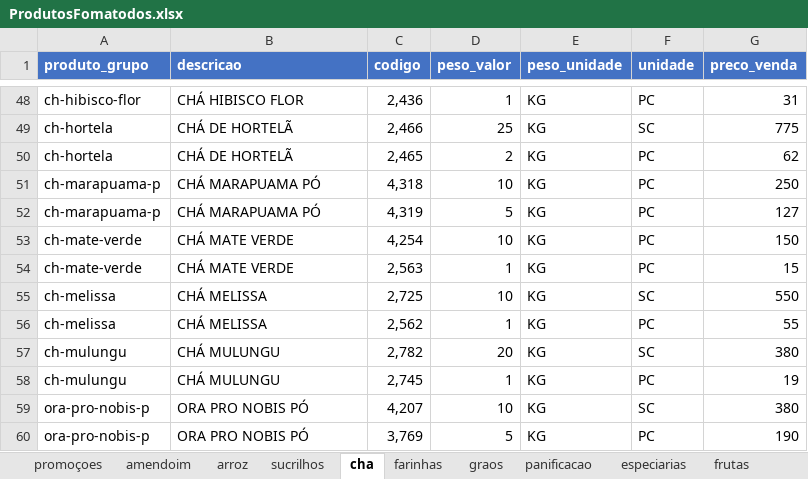
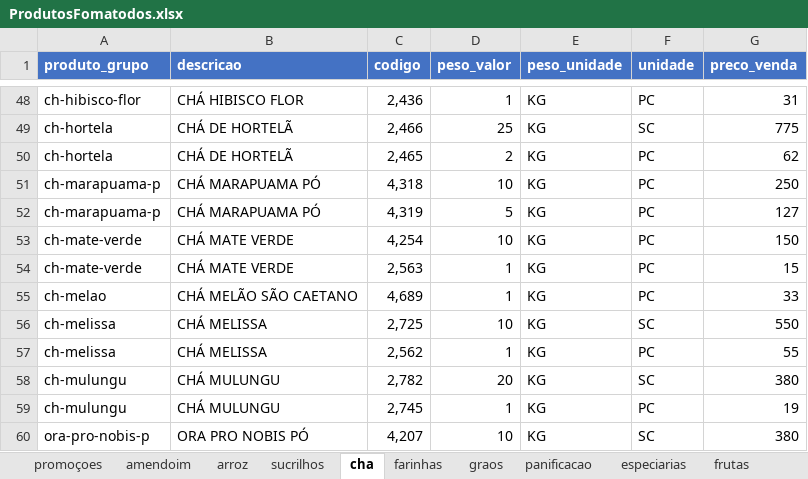
Before and after one commit to MuriloBastos6/Lista-de-Produtos-Bourached, an Excel workbook: data/ProdutosFomatodos.xlsx, sheet cha, drawn as a sheet; only a part is shown, gaps mark what is left out; the shorter side is filled out with more unchanged rows; values as stored, in another font and other column widths than the file's, no borders; the diff names each change by its address in the sheet, - before the commit and + after, or states it on an @@ line.

```diff
--- a/data/ProdutosFomatodos.xlsx (sheet cha)
+++ b/data/ProdutosFomatodos.xlsx (sheet cha)
+row 55: ch-melao | CHÁ MELÃO SÃO CAETANO | 4,689 | 1 | KG | PC | 33
```
Also changed, not shown: sheet graos, 3 other files.
